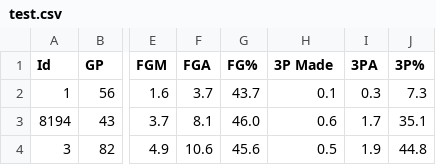
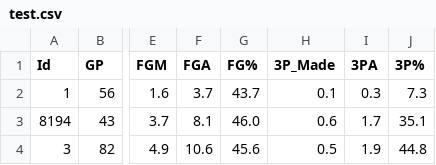
Before and after one commit to chrimaho/MDSI_ADSI_FEB21_AT1, a CSV file: data/raw/test.csv, drawn as a sheet; only a part is shown, gaps mark what is left out; the diff names each change by its address in the sheet, - before the commit and + after, or states it on an @@ line.

```diff
--- a/data/raw/test.csv
+++ b/data/raw/test.csv
-H1: 3P Made
+H1: 3P_Made
```
Also changed, not shown: data/raw/train.csv, 5 other files.
